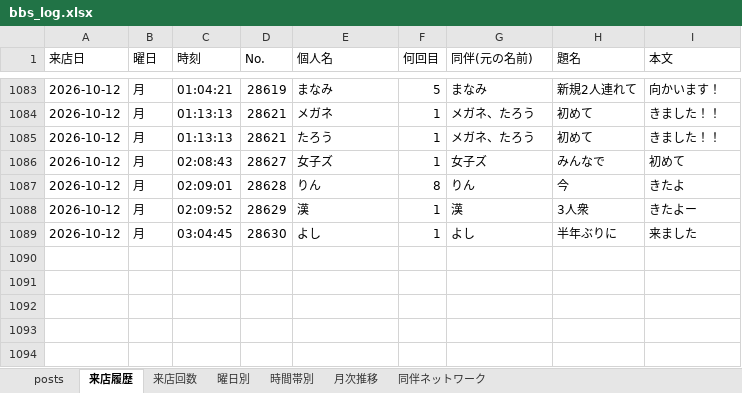
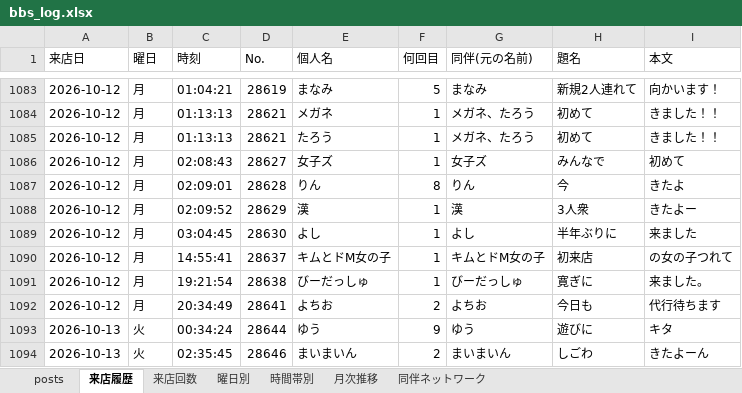
Before and after one commit to satoshiroid/bambitch-bbs-archiver, an Excel workbook: bbs_log.xlsx, sheet 来店履歴, drawn as a sheet; only a part is shown, gaps mark what is left out; values as stored, in another font and other column widths than the file's, no borders; the diff names each change by its address in the sheet, - before the commit and + after, or states it on an @@ line.

```diff
--- a/bbs_log.xlsx (sheet 来店履歴)
+++ b/bbs_log.xlsx (sheet 来店履歴)
+row 1090: 2026-10-12 | 月 | 14:55:41 | 28637 | キムとドM女の子 | 1 | キムとドM女の子 | 初来店 | の女の子つれて
+row 1091: 2026-10-12 | 月 | 19:21:54 | 28638 | びーだっしゅ | 1 | びーだっしゅ | 寛ぎに | 来ました。
+row 1092: 2026-10-12 | 月 | 20:34:49 | 28641 | よちお | 2 | よちお | 今日も | 代行待ちます
+row 1093: 2026-10-13 | 火 | 00:34:24 | 28644 | ゆう | 9 | ゆう | 遊びに | キタ
+row 1094: 2026-10-13 | 火 | 02:35:45 | 28646 | まいまいん | 2 | まいまいん | しごわ | きたよーん
```
Also changed, not shown: sheet posts, sheet 来店回数, sheet 時間帯別, sheet 曜日別, sheet 月次推移, 1 other file.
